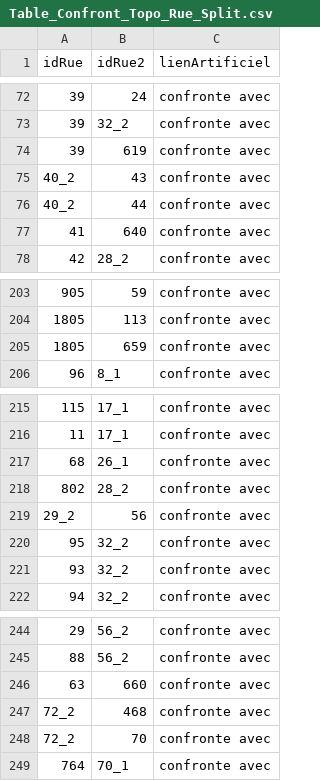
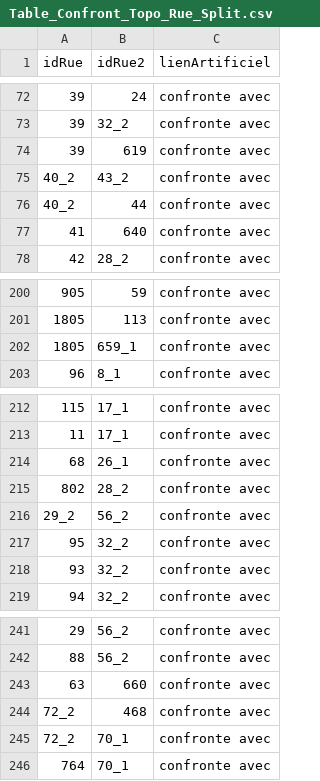
Before and after one commit to CompNet/MedievalAvignon, a CSV file: in/analysis/Table_Confront_Topo_Rue_Split.csv, drawn as a sheet; only a part is shown, gaps mark what is left out; the diff covers the shown part only.

```diff
--- a/in/analysis/Table_Confront_Topo_Rue_Split.csv
+++ b/in/analysis/Table_Confront_Topo_Rue_Split.csv
@@ -74,3 +74,3 @@ idRue,idRue2,lienArtificiel
 39,619,confronte avec
-40_2,43,confronte avec
+40_2,43_2,confronte avec
 40_2,44,confronte avec
@@ -204,3 +201,3 @@ idRue,idRue2,lienArtificiel
 1805,113,confronte avec
-1805,659,confronte avec
+1805,659_1,confronte avec
 96,8_1,confronte avec
@@ -218,3 +215,3 @@ idRue,idRue2,lienArtificiel
 802,28_2,confronte avec
-29_2,56,confronte avec
+29_2,56_2,confronte avec
 95,32_2,confronte avec
@@ -247,3 +244,3 @@ idRue,idRue2,lienArtificiel
 72_2,468,confronte avec
-72_2,70,confronte avec
+72_2,70_1,confronte avec
 764,70_1,confronte avec
```
Also changed, not shown: 3 removed rows and 5 edited cells elsewhere in this file, in/analysis/Table_BienIndividu.csv, in/analysis/Table_Confront_Edifice_Rue_Split.csv, 13 other files.
